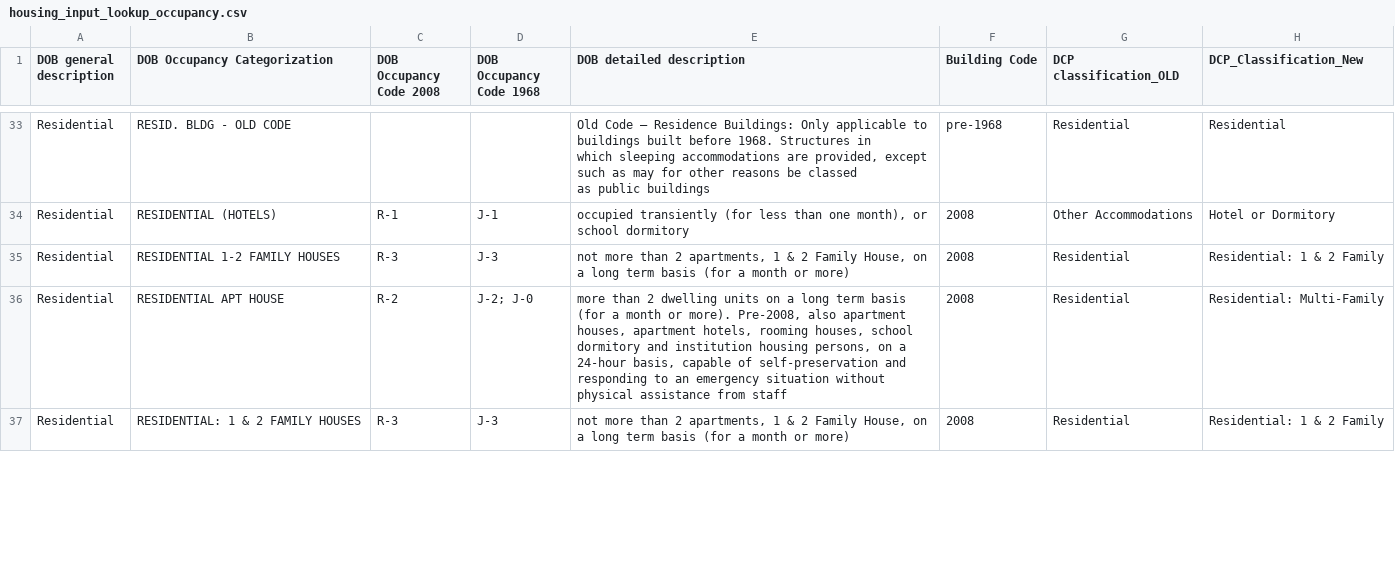
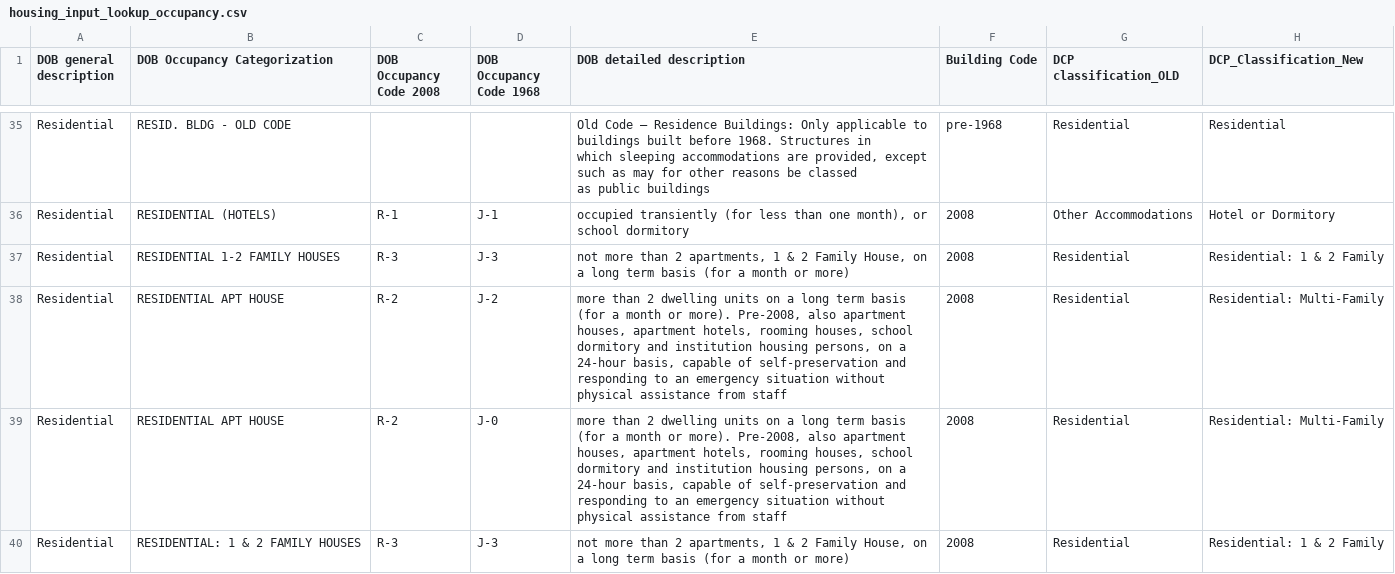
Before and after one commit to NYCPlanning/db-housing, a CSV file: housing_build/data/housing_input_lookup_occupancy.csv, drawn as a sheet; only a part is shown, gaps mark what is left out; the diff covers the shown part only.

Commit message:
breaking out occupancy code values into seperate rows

```diff
--- a/housing_build/data/housing_input_lookup_occupancy.csv
+++ b/housing_build/data/housing_input_lookup_occupancy.csv
@@ -40,3 +42,4 @@ Residential,RESIDENTIAL (HOTELS),R-1,J-1,"occupied transiently (for less than on
 Residential,RESIDENTIAL 1-2 FAMILY HOUSES,R-3,J-3,"not more than 2 apartments, 1 & 2 Family House, on a long term basis (for a month or more)",2008,Residential,Residential: 1 & 2 Family
-Residential,RESIDENTIAL APT HOUSE,R-2,J-2; J-0,"more than 2 dwelling units on a long term basis (for a month or more). Pre-2008, also apartment houses, apartment hotels, rooming houses, school dormitory and institution housing persons, on a 24-hour basis, capable of self-preservation and responding to an emergency situation without physical assistance from staff",2008,Residential,Residential: Multi-Family
+Residential,RESIDENTIAL APT HOUSE,R-2,J-2,"more than 2 dwelling units on a long term basis (for a month or more). Pre-2008, also apartment houses, apartment hotels, rooming houses, school dormitory and institution housing persons, on a 24-hour basis, capable of self-preservation and responding to an emergency situation without physical assistance from staff",2008,Residential,Residential: Multi-Family
+Residential,RESIDENTIAL APT HOUSE,R-2,J-0,"more than 2 dwelling units on a long term basis (for a month or more). Pre-2008, also apartment houses, apartment hotels, rooming houses, school dormitory and institution housing persons, on a 24-hour basis, capable of self-preservation and responding to an emergency situation without physical assistance from staff",2008,Residential,Residential: Multi-Family
 Residential,RESIDENTIAL: 1 & 2 FAMILY HOUSES,R-3,J-3,"not more than 2 apartments, 1 & 2 Family House, on a long term basis (for a month or more)",2008,Residential,Residential: 1 & 2 Family
```
Also changed, not shown: 3 added rows and 2 edited cells elsewhere in this file.
